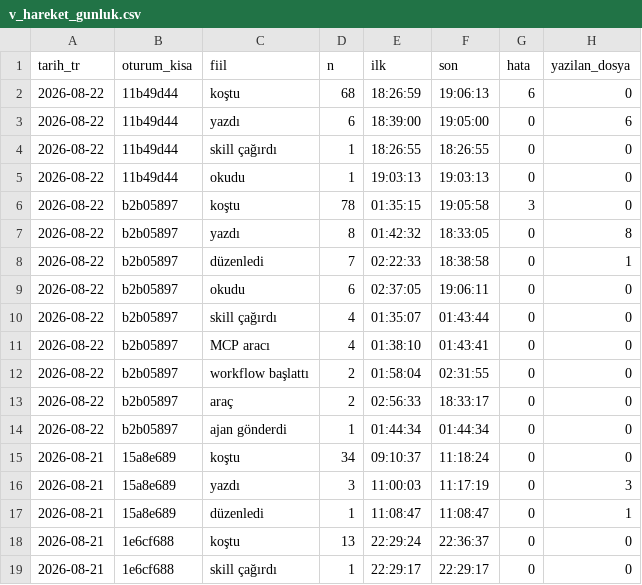
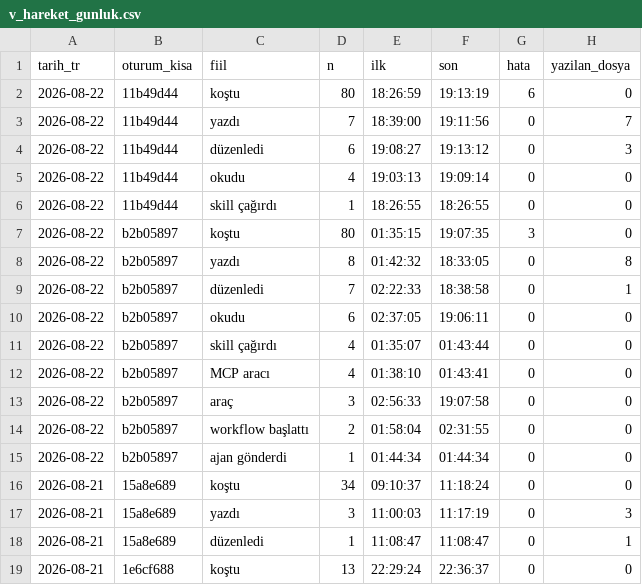
Before and after one commit to salihsahinin/sistem, a CSV file: veri/gorunum/v_hareket_gunluk.csv, drawn as a sheet; only a part is shown; the shorter side is filled out with more unchanged rows.

```diff
--- a/veri/gorunum/v_hareket_gunluk.csv
+++ b/veri/gorunum/v_hareket_gunluk.csv
@@ -1,7 +1,8 @@
 tarih_tr,oturum_kisa,fiil,n,ilk,son,hata,yazilan_dosya
-2026-08-22,11b49d44,koştu,68,18:26:59,19:06:13,6,0
-2026-08-22,11b49d44,yazdı,6,18:39:00,19:05:00,0,6
+2026-08-22,11b49d44,koştu,80,18:26:59,19:13:19,6,0
+2026-08-22,11b49d44,yazdı,7,18:39:00,19:11:56,0,7
+2026-08-22,11b49d44,düzenledi,6,19:08:27,19:13:12,0,3
+2026-08-22,11b49d44,okudu,4,19:03:13,19:09:14,0,0
 2026-08-22,11b49d44,skill çağırdı,1,18:26:55,18:26:55,0,0
-2026-08-22,11b49d44,okudu,1,19:03:13,19:03:13,0,0
-2026-08-22,b2b05897,koştu,78,01:35:15,19:05:58,3,0
+2026-08-22,b2b05897,koştu,80,01:35:15,19:07:35,3,0
 2026-08-22,b2b05897,yazdı,8,01:42:32,18:33:05,0,8
@@ -11,4 +12,4 @@ tarih_tr,oturum_kisa,fiil,n,ilk,son,hata,yazilan_dosya
 2026-08-22,b2b05897,MCP aracı,4,01:38:10,01:43:41,0,0
+2026-08-22,b2b05897,araç,3,02:56:33,19:07:58,0,0
 2026-08-22,b2b05897,workflow başlattı,2,01:58:04,02:31:55,0,0
-2026-08-22,b2b05897,araç,2,02:56:33,18:33:17,0,0
 2026-08-22,b2b05897,ajan gönderdi,1,01:44:34,01:44:34,0,0
```
Also changed, not shown: veri/gorunum/v_karar_borcu.csv, veri/gorunum/v_kirik_pointer.csv, 25 other files.
